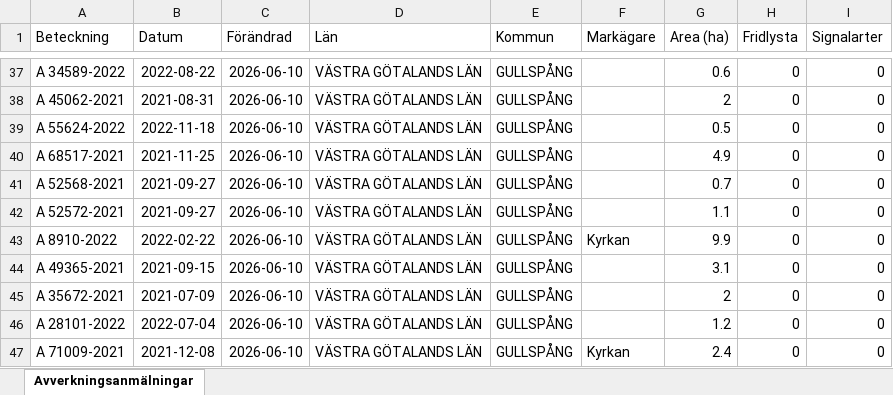
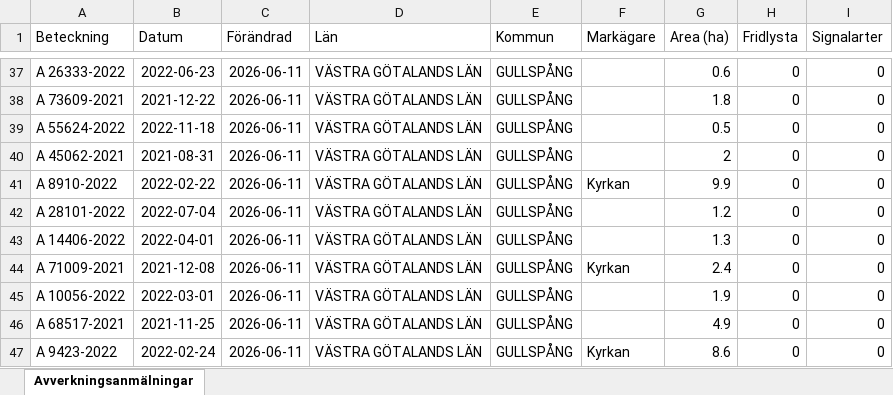
Before and after one commit to klasma/Logging_1447, an Excel workbook: Översikt GULLSPÅNG.xlsx, sheet Avverkningsanmälningar, drawn as a sheet; only a part is shown, gaps mark what is left out; values as stored, in another font and other column widths than the file's, no borders; the diff covers the shown part only; the diff names each change by its address in the sheet, - before the commit and + after, or states it on an @@ line.

```diff
--- a/Översikt GULLSPÅNG.xlsx (sheet Avverkningsanmälningar)
+++ b/Översikt GULLSPÅNG.xlsx (sheet Avverkningsanmälningar)
-A37 (Beteckning): A 34589-2022
+A37 (Beteckning): A 26333-2022
-B37 (Datum): 2022-08-22
+B37 (Datum): 2022-06-23
-C37:C47 (Förändrad): 2026-06-10
+C37:C47 (Förändrad): 2026-06-11
-A38 (Beteckning): A 45062-2021
+A38 (Beteckning): A 73609-2021
-B38 (Datum): 2021-08-31
+B38 (Datum): 2021-12-22
-G38 (Area (ha)): 2
+G38 (Area (ha)): 1.8
-A40 (Beteckning): A 68517-2021
+A40 (Beteckning): A 45062-2021
-B40 (Datum): 2021-11-25
+B40 (Datum): 2021-08-31
-G40 (Area (ha)): 4.9
+G40 (Area (ha)): 2
-A41 (Beteckning): A 52568-2021
+A41 (Beteckning): A 8910-2022
-B41 (Datum): 2021-09-27
+B41 (Datum): 2022-02-22
-F41 (Markägare): (empty)
+F41 (Markägare): Kyrkan
-G41 (Area (ha)): 0.7
+G41 (Area (ha)): 9.9
-A42 (Beteckning): A 52572-2021
+A42 (Beteckning): A 28101-2022
-B42 (Datum): 2021-09-27
+B42 (Datum): 2022-07-04
-G42 (Area (ha)): 1.1
+G42 (Area (ha)): 1.2
-A43 (Beteckning): A 8910-2022
+A43 (Beteckning): A 14406-2022
-B43 (Datum): 2022-02-22
+B43 (Datum): 2022-04-01
-F43 (Markägare): Kyrkan
+F43 (Markägare): (empty)
-G43 (Area (ha)): 9.9
+G43 (Area (ha)): 1.3
-A44 (Beteckning): A 49365-2021
+A44 (Beteckning): A 71009-2021
-B44 (Datum): 2021-09-15
+B44 (Datum): 2021-12-08
-F44 (Markägare): (empty)
+F44 (Markägare): Kyrkan
-G44 (Area (ha)): 3.1
+G44 (Area (ha)): 2.4
-A45 (Beteckning): A 35672-2021
+A45 (Beteckning): A 10056-2022
-B45 (Datum): 2021-07-09
+B45 (Datum): 2022-03-01
-G45 (Area (ha)): 2
+G45 (Area (ha)): 1.9
-A46 (Beteckning): A 28101-2022
+A46 (Beteckning): A 68517-2021
-B46 (Datum): 2022-07-04
+B46 (Datum): 2021-11-25
-G46 (Area (ha)): 1.2
+G46 (Area (ha)): 4.9
-A47 (Beteckning): A 71009-2021
+A47 (Beteckning): A 9423-2022
-B47 (Datum): 2021-12-08
+B47 (Datum): 2022-02-24
-G47 (Area (ha)): 2.4
+G47 (Area (ha)): 8.6
```
Also changed, not shown: 909 edited cells elsewhere in this sheet, artfynd/A 12709-2025 artfynd.xlsx, artfynd/A 2637-2022 artfynd.xlsx, 47 other files.
